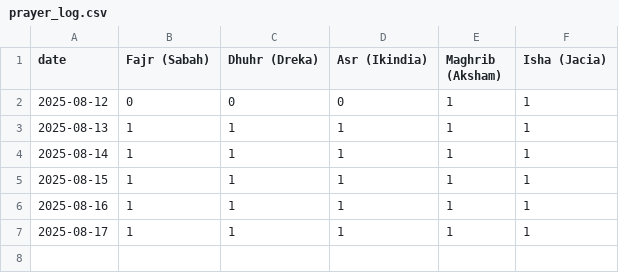
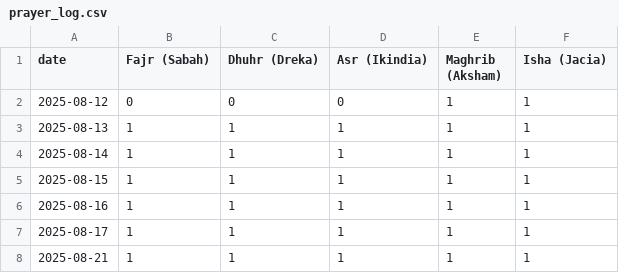
Before and after one commit to axhamibekim/prayer, a CSV file: prayer_log.csv, drawn as a sheet.

Commit message:
update 2025-08-21

```diff
--- a/prayer_log.csv
+++ b/prayer_log.csv
@@ -7 +7,2 @@ date,Fajr (Sabah),Dhuhr (Dreka),Asr (Ikindia),Maghrib (Aksham),Isha (Jacia)
 2025-08-17,1,1,1,1,1
+2025-08-21,1,1,1,1,1
```
